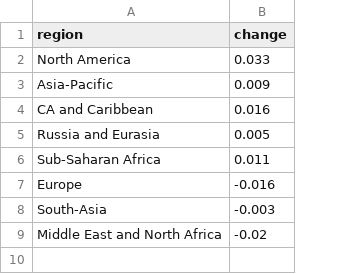
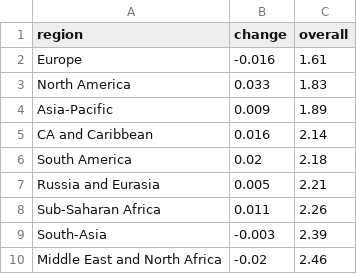
Before and after one commit to immutableT/immutablet.github.io, a CSV file: data/trend.csv, drawn as a sheet; addresses are those after the commit; the diff names each change by its address in the sheet, - before the commit and + after, or states it on an @@ line.

```diff
--- a/data/trend.csv
+++ b/data/trend.csv
+column C (overall), rows 3-5: 1.83 | 1.89 | 2.14; rows 7-10: 2.21 | 2.26 | 2.39 | 2.46
@@ row 7 moved to row 2: Europe @@
+row 6: South America | 0.02 | 2.18
```
Also changed, not shown: 3 other files.
